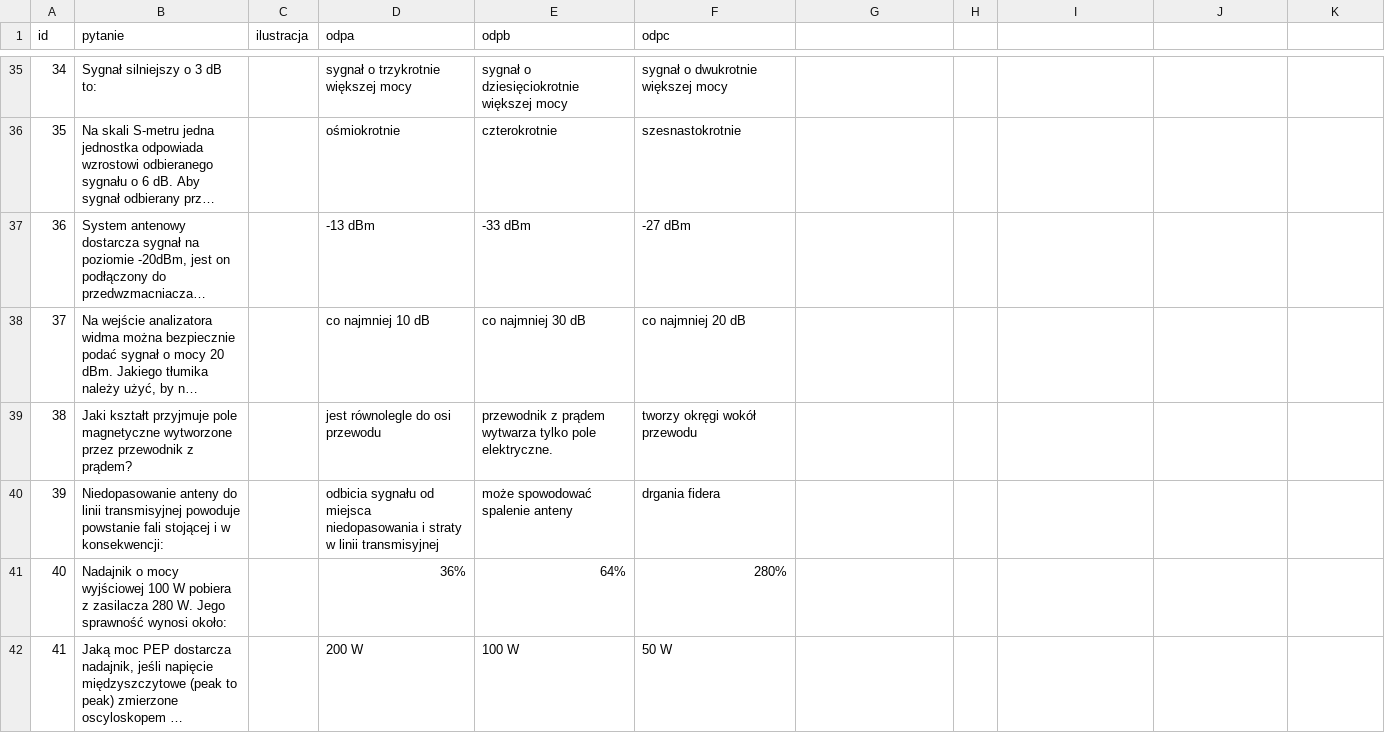
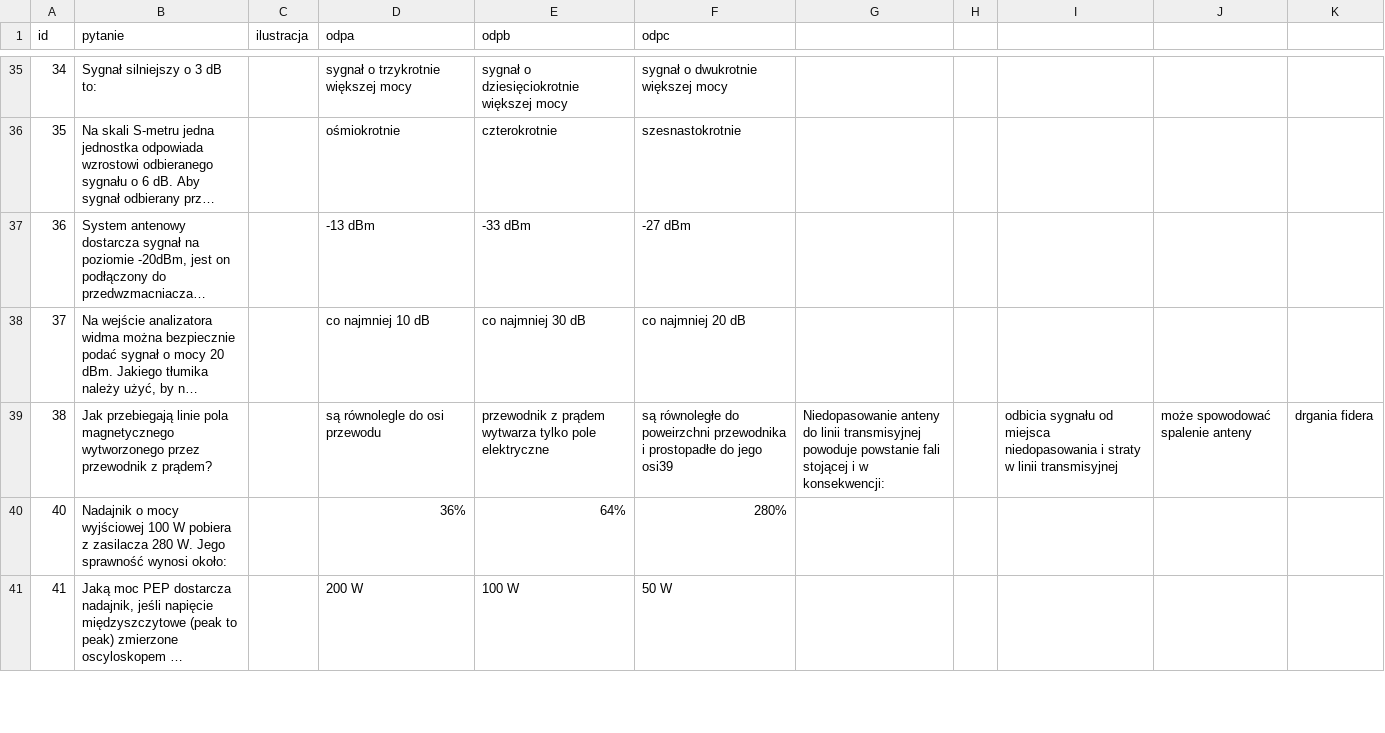
Before and after one commit to HackerspaceKRK/pytania-egzaminacyjne, a CSV file: kat_a/dzial1a.csv, drawn as a sheet; only a part is shown, gaps mark what is left out; long unchanged cells end in …; removed rows and columns are numbered as before the commit, all else as after; the diff names each change by its address in the sheet, - before the commit and + after, or states it on an @@ line.

```diff
--- a/kat_a/dzial1a.csv
+++ b/kat_a/dzial1a.csv
-row 39: 38 | Jaki kształt przyjmuje pole magnetyczne wytworzone przez przewodnik z prądem? |  | jest równolegle do osi przewodu | przewodnik z prądem wytwarza tylko pole elektryczne. | tworzy okręgi wokół przewodu
-row 40: 39 | Niedopasowanie anteny do linii transmisyjnej powoduje powstanie fali stojącej i w konsekwencji: |  | odbicia sygnału od miejsca niedopasowania i straty w linii transmisyjnej | może spowodować spalenie anteny | drgania fidera
+row 39: 38 | Jak przebiegają linie pola magnetycznego wytworzonego przez przewodnik z prądem? |  | są równolegle do osi przewodu | przewodnik z prądem wytwarza tylko pole elektryczne | są równoległe do poweirzchni przewodnika i prostopadłe do jego osi39 | Niedopasowanie anteny do linii transmisyjnej powoduje powstanie fali stojącej i w konsekwencji: |  | odbicia sygnału od miejsca niedopasowania i straty w linii transmisyjnej | może spowodować spalenie anteny | drgania fidera
```
Also changed, not shown: kat_c/dzial1c.csv.
